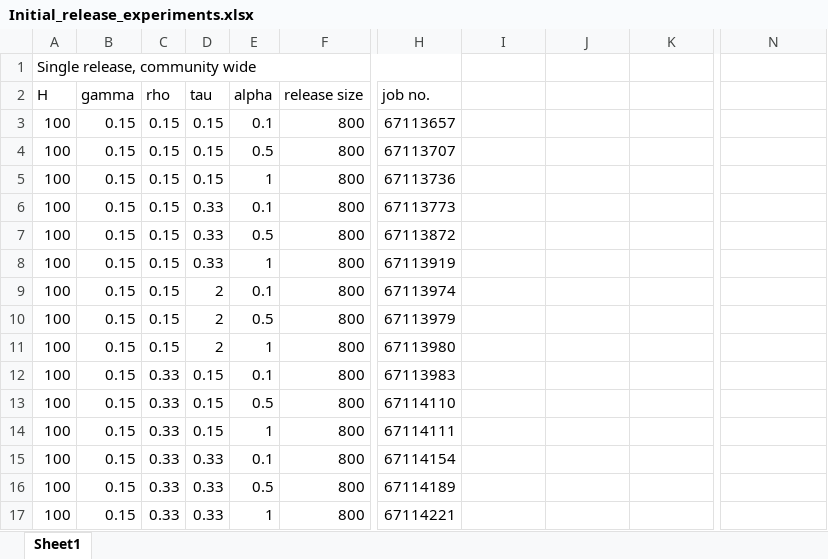
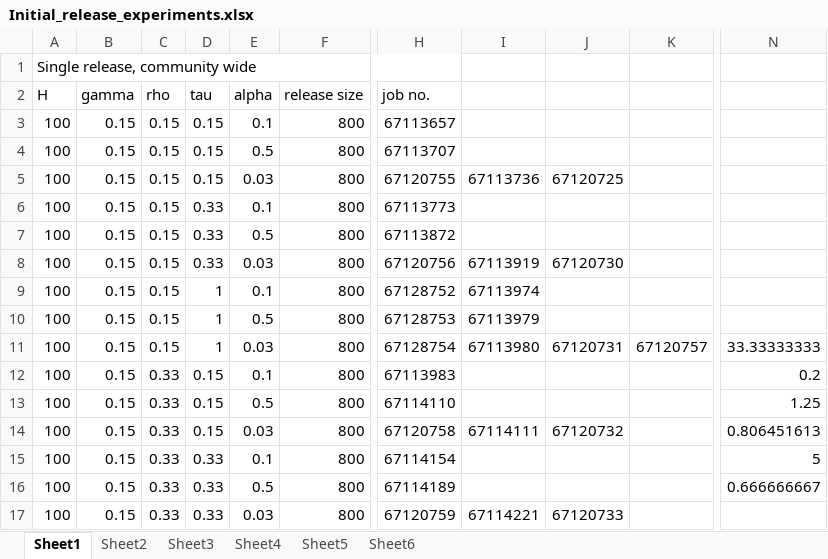
Before and after one commit to ahb48/Wolbachia-movement-households, an Excel workbook: Initial_release_experiments.xlsx, sheet Sheet1, drawn as a sheet; only a part is shown, gaps mark what is left out; values as stored, in another font and other column widths than the file's, no cell formats; charts and pictures not drawn; the diff covers the shown part only; the diff names each change by its address in the sheet, - before the commit and + after, or states it on an @@ line.

```diff
--- a/Initial_release_experiments.xlsx (sheet Sheet1)
+++ b/Initial_release_experiments.xlsx (sheet Sheet1)
+sheet tab: Sheet2
+sheet tab: Sheet3
+sheet tab: Sheet4
+sheet tab: Sheet5
+sheet tab: Sheet6
-E5 (alpha): 1
+E5 (alpha): 0.03
-H5 (job no.): 67113736
+H5 (job no.): 67120755
-I5: (empty)
+I5: 67113736
-J5: (empty)
+J5: 67120725
-E8 (alpha): 1
+E8 (alpha): 0.03
-H8 (job no.): 67113919
+H8 (job no.): 67120756
-I8: (empty)
+I8: 67113919
-J8: (empty)
+J8: 67120730
-D9:D11 (tau): 2
+D9:D11 (tau): 1
-H9 (job no.): 67113974
+H9 (job no.): 67128752
-I9: (empty)
+I9: 67113974
-H10 (job no.): 67113979
+H10 (job no.): 67128753
-I10: (empty)
+I10: 67113979
-E11 (alpha): 1
+E11 (alpha): 0.03
-H11 (job no.): 67113980
+H11 (job no.): 67128754
-I11: (empty)
+I11: 67113980
-J11: (empty)
+J11: 67120731
-K11: (empty)
+K11: 67120757
-N11: (empty)
+N11: 33.33333333
-N12: (empty)
+N12: 0.2
-N13: (empty)
+N13: 1.25
-E14 (alpha): 1
+E14 (alpha): 0.03
-H14 (job no.): 67114111
+H14 (job no.): 67120758
-I14: (empty)
+I14: 67114111
-J14: (empty)
+J14: 67120732
-N14: (empty)
+N14: 0.806451613
-N15: (empty)
+N15: 5
-N16: (empty)
+N16: 0.666666667
-E17 (alpha): 1
+E17 (alpha): 0.03
-H17 (job no.): 67114221
+H17 (job no.): 67120759
-I17: (empty)
+I17: 67114221
-J17: (empty)
+J17: 67120733
```
Also changed, not shown: 84 added rows and 132 edited cells elsewhere in this sheet, cell formats, charts or pictures.
